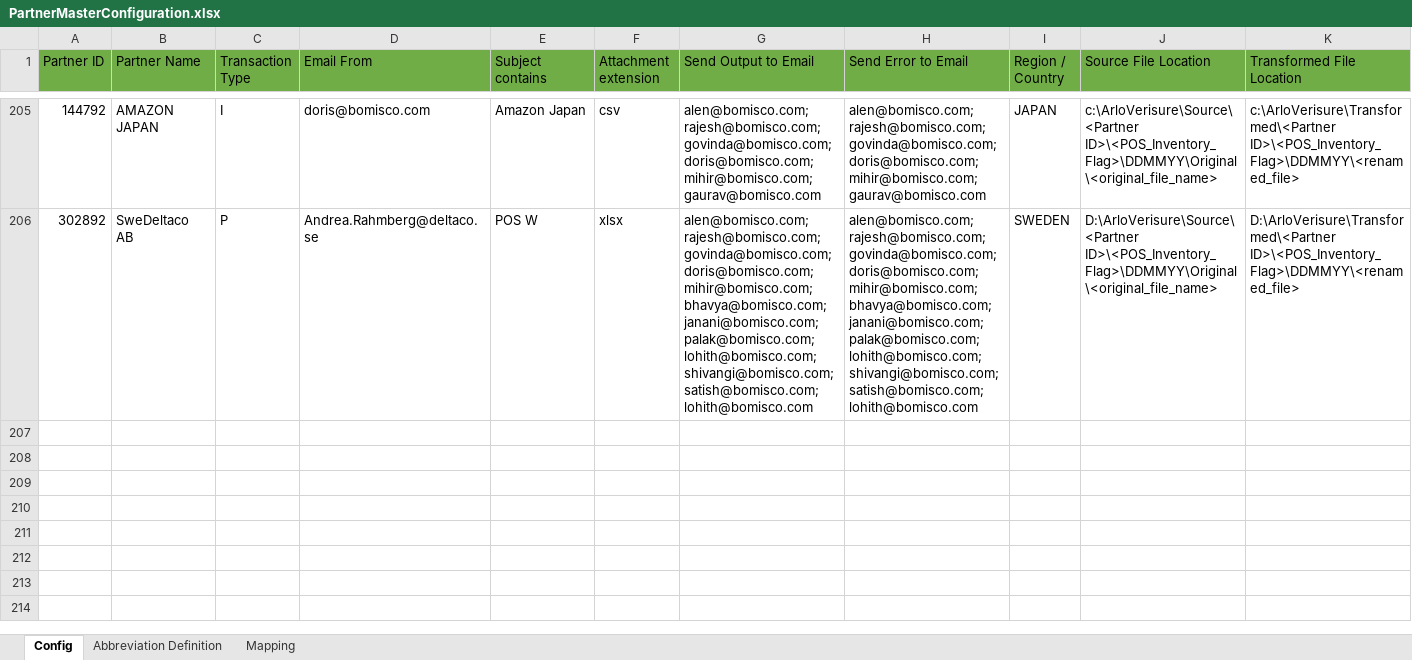
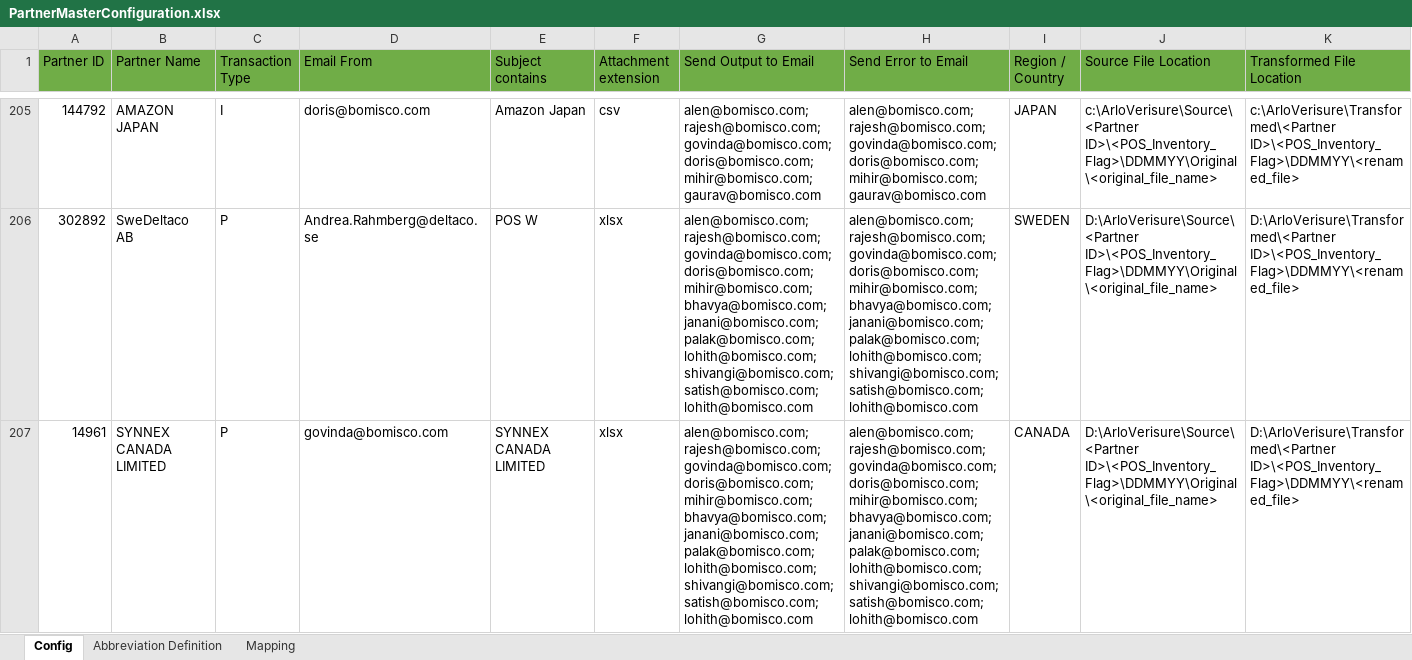
Before and after one commit to alernkn247/PartnerConfiguration, an Excel workbook: PartnerMasterConfiguration.xlsx, sheet Config, drawn as a sheet; only a part is shown, gaps mark what is left out; values as stored, in another font and other column widths than the file's, no borders; conditional formats not drawn; rows hold the shown columns only; the diff names each change by its address in the sheet, - before the commit and + after, or states it on an @@ line.

```diff
--- a/PartnerMasterConfiguration.xlsx (sheet Config)
+++ b/PartnerMasterConfiguration.xlsx (sheet Config)
+row 207: 14961 | SYNNEX CANADA LIMITED | P | govinda@bomisco.com | SYNNEX CANADA LIMITED | xlsx | alen@bomisco.com;rajesh@bomisco.com;govinda@bomisco.com;doris@bomisco.com;mihir@bomisco.com;bhavya@bomisco.com;janani@bomisco.com;palak@bomisco.com;lohith@bomisco.com;shivangi@bomisco.com;satish@bomisco.com;lohith@bomisco.com | alen@bomisco.com;rajesh@bomisco.com;govinda@bomisco.com;doris@bomisco.com;mihir@bomisco.com;bhavya@bomisco.com;janani@bomisco.com;palak@bomisco.com;lohith@bomisco.com;shivangi@bomisco.com;satish@bomisco.com;lohith@bomisco.com | CANADA | D:\ArloVerisure\Source\<Partner ID>\<POS_Inventory_Flag>\DDMMYY\Original\<original_file_name> | D:\ArloVerisure\Transformed\<Partner ID>\<POS_Inventory_Flag>\DDMMYY\<renamed_file>
```
Also changed, not shown: sheet Mapping.
